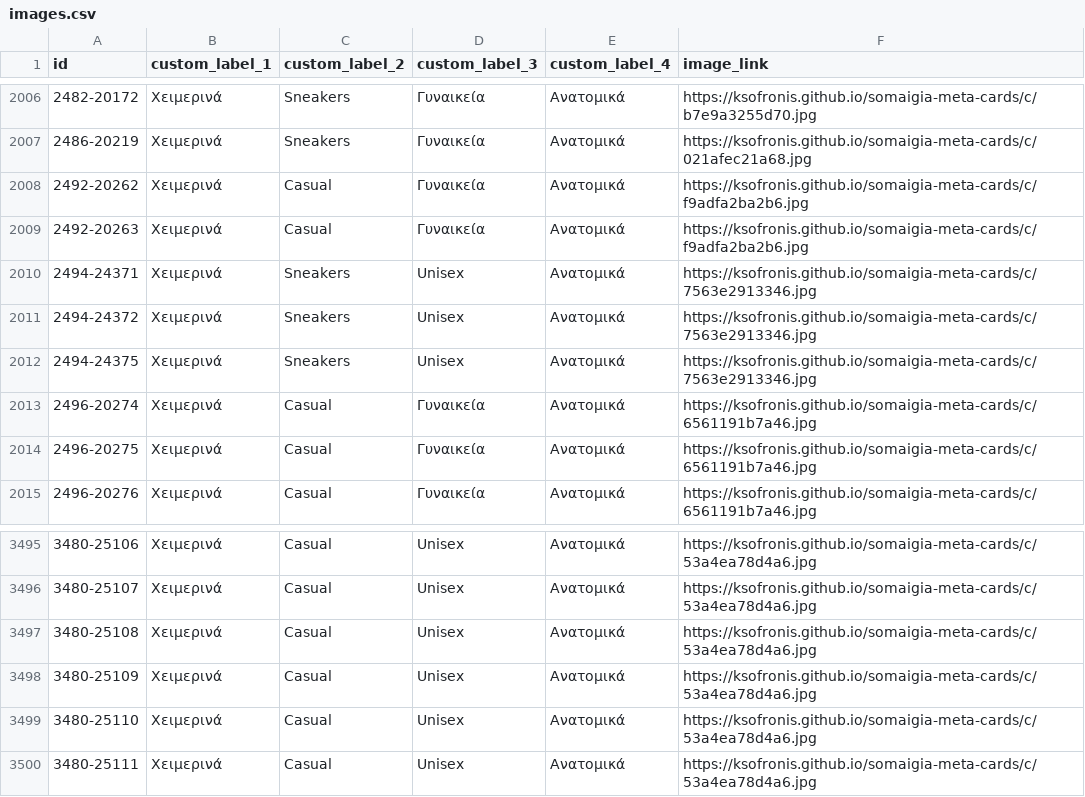
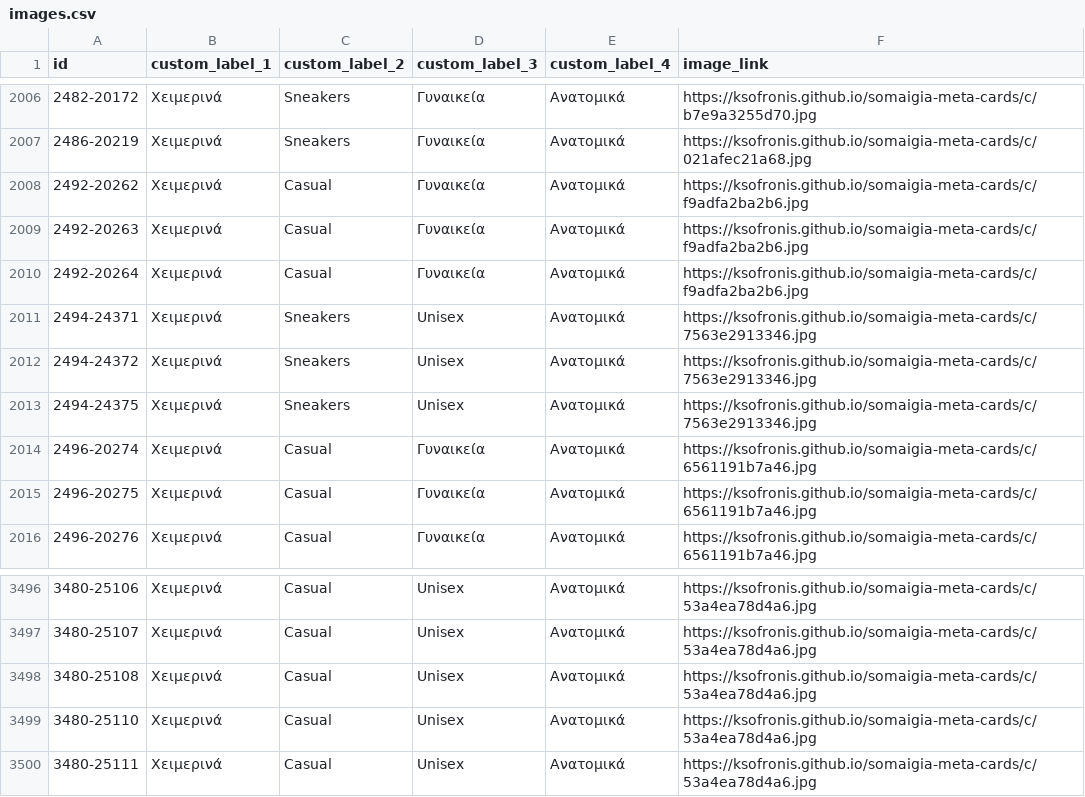
Before and after one commit to ksofronis/somaigia-meta-cards, a CSV file: feed/images.csv, drawn as a sheet; only a part is shown, gaps mark what is left out; removed rows and columns are numbered as before the commit, all else as after; the diff names each change by its address in the sheet, - before the commit and + after, or states it on an @@ line.

```diff
--- a/feed/images.csv
+++ b/feed/images.csv
+row 2010: 2492-20264 | Χειμερινά | Casual | Γυναικεία | Ανατομικά | https://ksofronis.github.io/somaigia-meta-cards/c/f9adfa2ba2b6.jpg
-row 3498: 3480-25109 | Χειμερινά | Casual | Unisex | Ανατομικά | https://ksofronis.github.io/somaigia-meta-cards/c/53a4ea78d4a6.jpg
```
Also changed, not shown: feed/labels.csv, 2 other files.
